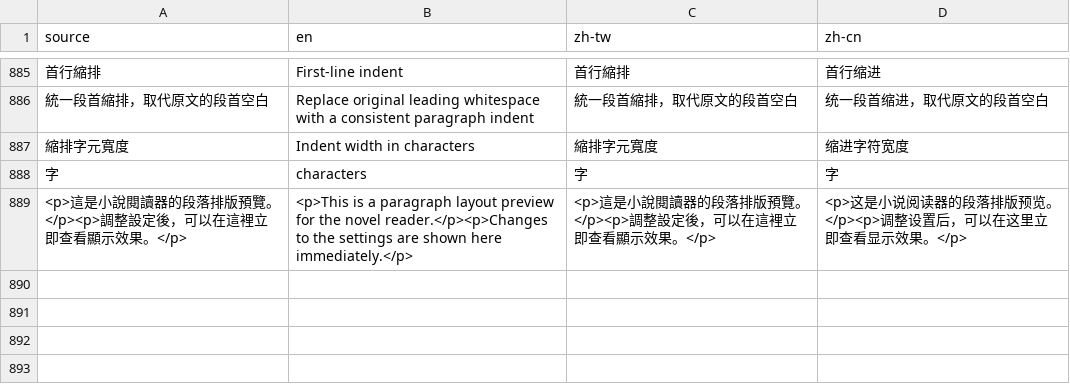
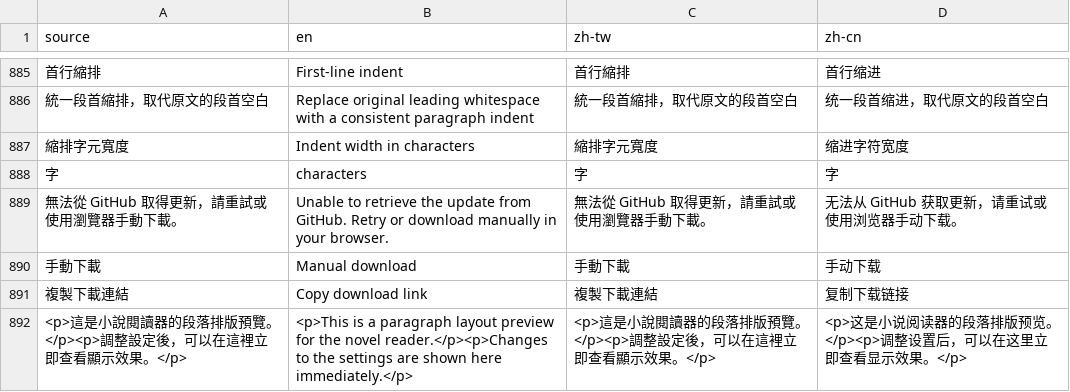
Before and after one commit to LittleSurvival/yamibo-app, a CSV file: i18n/glossary.csv, drawn as a sheet; only a part is shown, gaps mark what is left out; the diff names each change by its address in the sheet, - before the commit and + after, or states it on an @@ line.

Commit message:
feat(desktop): add GitHub-only updater and shared release packaging

```diff
--- a/i18n/glossary.csv
+++ b/i18n/glossary.csv
+row 889: 無法從 GitHub 取得更新，請重試或使用瀏覽器手動下載。 | Unable to retrieve the update from GitHub. Retry or download manually in your browser. | 無法從 GitHub 取得更新，請重試或使用瀏覽器手動下載。 | 无法从 GitHub 获取更新，请重试或使用浏览器手动下载。
+row 890: 手動下載 | Manual download | 手動下載 | 手动下载
+row 891: 複製下載連結 | Copy download link | 複製下載連結 | 复制下载链接
```
Also changed, not shown: 18 other files.
